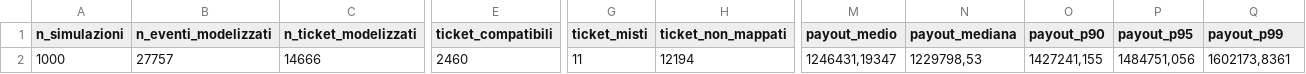
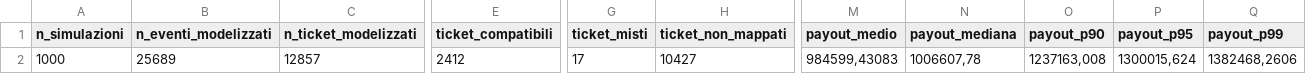
Before and after one commit to albagammamarketing-source/63_montecarlo_incompatibili, a CSV file: output/12_concessionari_montecarlo_statistiche.csv, drawn as a sheet; only a part is shown, gaps mark what is left out; the diff covers the shown part only; the diff names each change by its address in the sheet, - before the commit and + after, or states it on an @@ line.

```diff
--- a/output/12_concessionari_montecarlo_statistiche.csv
+++ b/output/12_concessionari_montecarlo_statistiche.csv
-B2 (n_eventi_modelizzati): 27757
+B2 (n_eventi_modelizzati): 25689
-C2 (n_ticket_modelizzati): 14666
+C2 (n_ticket_modelizzati): 12857
-E2 (ticket_compatibili): 2460
+E2 (ticket_compatibili): 2412
-G2 (ticket_misti): 11
+G2 (ticket_misti): 17
-H2 (ticket_non_mappati): 12194
+H2 (ticket_non_mappati): 10427
-M2 (payout_medio): 1246431,19347
+M2 (payout_medio): 984599,43083
-N2 (payout_mediana): 1229798,53
+N2 (payout_mediana): 1006607,78
-O2 (payout_p90): 1427241,155
+O2 (payout_p90): 1237163,008
-P2 (payout_p95): 1484751,056
+P2 (payout_p95): 1300015,624
-Q2 (payout_p99): 1602173,8361
+Q2 (payout_p99): 1382468,2606
```
Also changed, not shown: 7 edited cells elsewhere in this file, output/11_concessionari_montecarlo_simulazioni.csv, output/13_concessionari_montecarlo_per_concessionario.csv, 14 other files.
